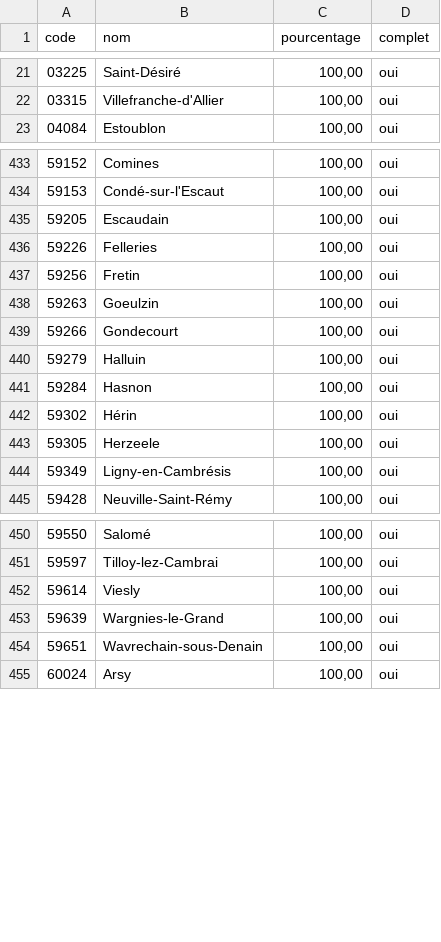
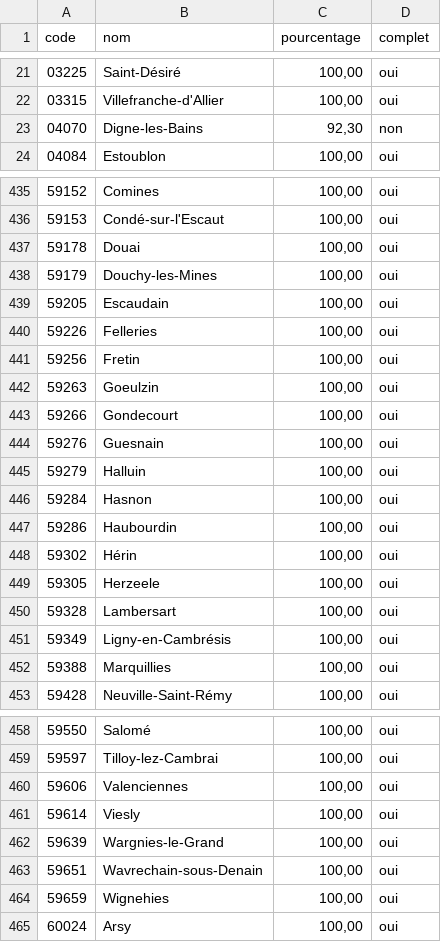
Before and after one commit to adumas1350/MuN26_t2, a CSV file: monitoring.csv, drawn as a sheet; only a part is shown, gaps mark what is left out; the diff covers the shown part only.

```diff
--- a/monitoring.csv
+++ b/monitoring.csv
@@ -22,2 +22,3 @@ code,nom,pourcentage,complet
 03315,Villefranche-d'Allier,"100,00",oui
+04070,Digne-les-Bains,"92,30",non
 04084,Estoublon,"100,00",oui
@@ -434,2 +436,4 @@ code,nom,pourcentage,complet
 59153,Condé-sur-l'Escaut,"100,00",oui
+59178,Douai,"100,00",oui
+59179,Douchy-les-Mines,"100,00",oui
 59205,Escaudain,"100,00",oui
@@ -439,7 +443,11 @@ code,nom,pourcentage,complet
 59266,Gondecourt,"100,00",oui
+59276,Guesnain,"100,00",oui
 59279,Halluin,"100,00",oui
 59284,Hasnon,"100,00",oui
+59286,Haubourdin,"100,00",oui
 59302,Hérin,"100,00",oui
 59305,Herzeele,"100,00",oui
+59328,Lambersart,"100,00",oui
 59349,Ligny-en-Cambrésis,"100,00",oui
+59388,Marquillies,"100,00",oui
 59428,Neuville-Saint-Rémy,"100,00",oui
@@ -451,2 +459,3 @@ code,nom,pourcentage,complet
 59597,Tilloy-lez-Cambrai,"100,00",oui
+59606,Valenciennes,"100,00",oui
 59614,Viesly,"100,00",oui
@@ -454,2 +463,3 @@ code,nom,pourcentage,complet
 59651,Wavrechain-sous-Denain,"100,00",oui
+59659,Wignehies,"100,00",oui
 60024,Arsy,"100,00",oui
```
Also changed, not shown: 2 added rows elsewhere in this file, 1 other file.
